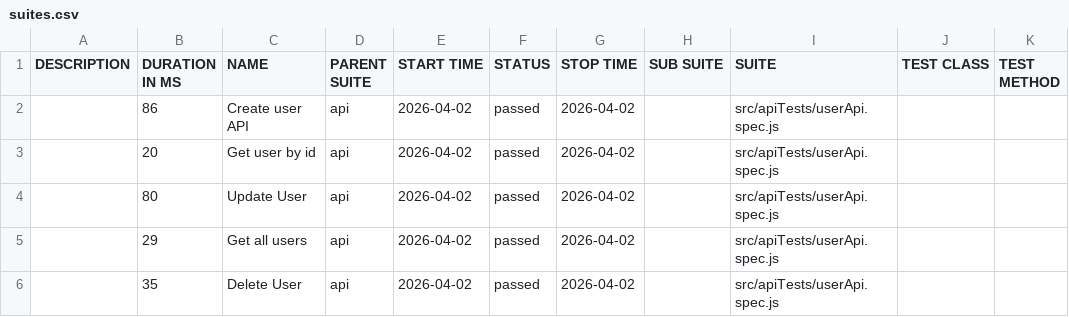
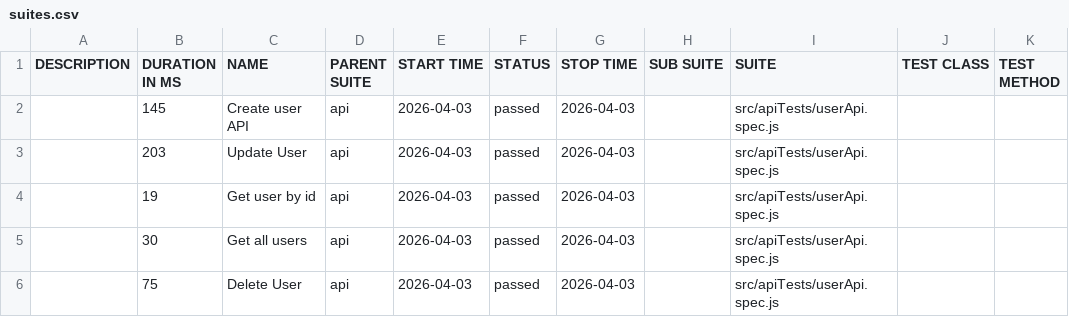
Before and after one commit to pranaya1997/Playwright-Framework, a CSV file: allure/data/suites.csv, drawn as a sheet.

```diff
--- a/allure/data/suites.csv
+++ b/allure/data/suites.csv
@@ -1,6 +1,6 @@
 "DESCRIPTION","DURATION IN MS","NAME","PARENT SUITE","START TIME","STATUS","STOP TIME","SUB SUITE","SUITE","TEST CLASS","TEST METHOD"
-"","86","Create user API","api","2026-04-02","passed","2026-04-02","","src/apiTests/userApi.spec.js","",""
-"","20","Get user by id","api","2026-04-02","passed","2026-04-02","","src/apiTests/userApi.spec.js","",""
-"","80","Update User","api","2026-04-02","passed","2026-04-02","","src/apiTests/userApi.spec.js","",""
-"","29","Get all users","api","2026-04-02","passed","2026-04-02","","src/apiTests/userApi.spec.js","",""
-"","35","Delete User","api","2026-04-02","passed","2026-04-02","","src/apiTests/userApi.spec.js","",""
+"","145","Create user API","api","2026-04-03","passed","2026-04-03","","src/apiTests/userApi.spec.js","",""
+"","203","Update User","api","2026-04-03","passed","2026-04-03","","src/apiTests/userApi.spec.js","",""
+"","19","Get user by id","api","2026-04-03","passed","2026-04-03","","src/apiTests/userApi.spec.js","",""
+"","30","Get all users","api","2026-04-03","passed","2026-04-03","","src/apiTests/userApi.spec.js","",""
+"","75","Delete User","api","2026-04-03","passed","2026-04-03","","src/apiTests/userApi.spec.js","",""
```
Also changed, not shown: 28 other files.
